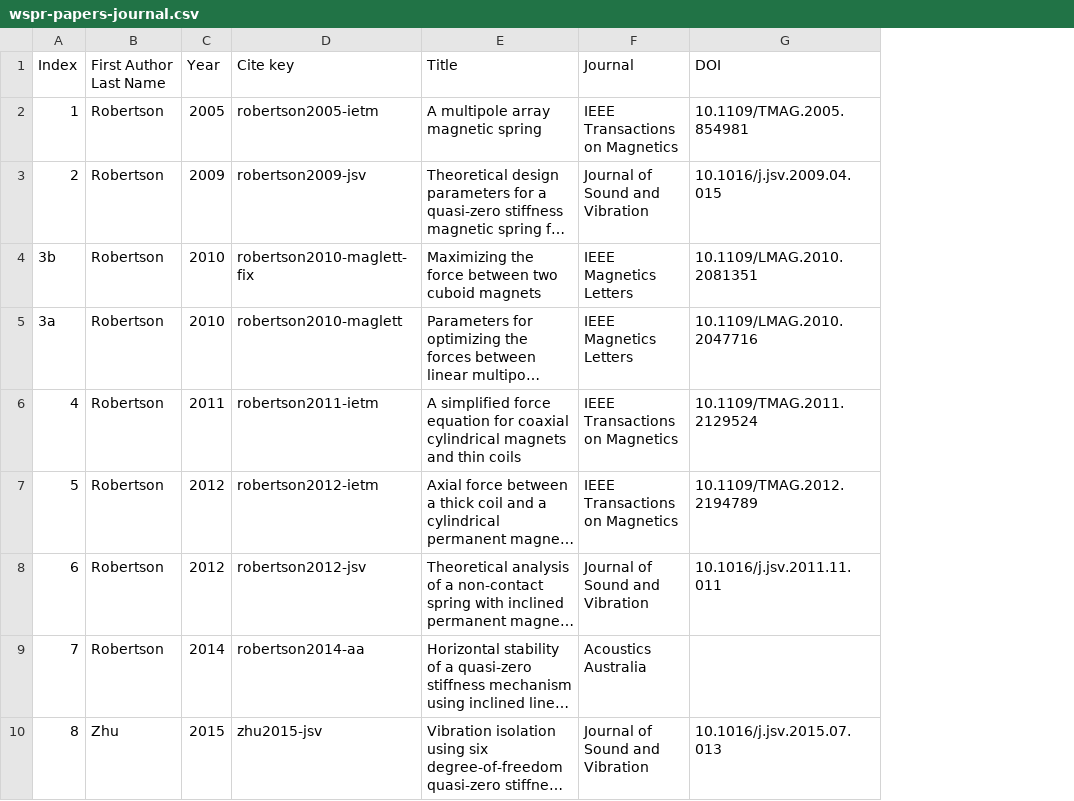
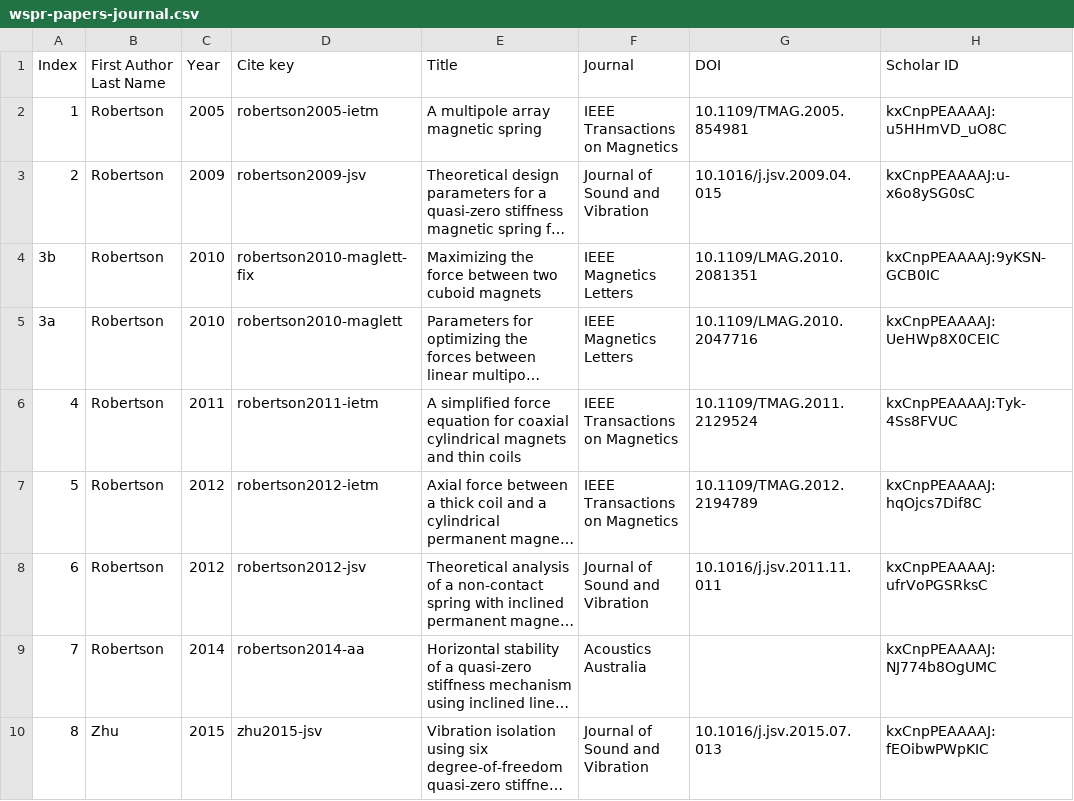
Before and after one commit to avc-adelaide/wspr-publications, a CSV file: wspr-papers-journal.csv, drawn as a sheet; only a part is shown; long unchanged cells end in …; the diff names each change by its address in the sheet, - before the commit and + after, or states it on an @@ line.

Commit message:
make scholar links

```diff
--- a/wspr-papers-journal.csv
+++ b/wspr-papers-journal.csv
+column H (Scholar ID), rows 2-10: kxCnpPEAAAAJ:u5HHmVD_uO8C | kxCnpPEAAAAJ:u-x6o8ySG0sC | kxCnpPEAAAAJ:9yKSN-GCB0IC | kxCnpPEAAAAJ:UeHWp8X0CEIC | kxCnpPEAAAAJ:Tyk-4Ss8FVUC | kxCnpPEAAAAJ:hqOjcs7Dif8C | kxCnpPEAAAAJ:ufrVoPGSRksC | kxCnpPEAAAAJ:NJ774b8OgUMC | kxCnpPEAAAAJ:fEOibwPWpKIC
```
Also changed, not shown: 3 other files.
